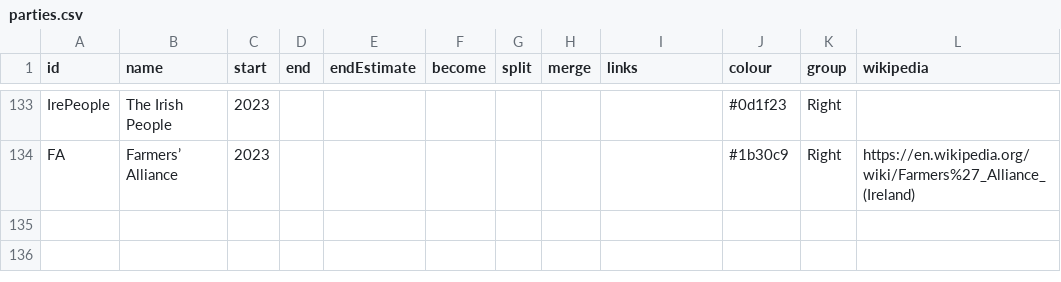
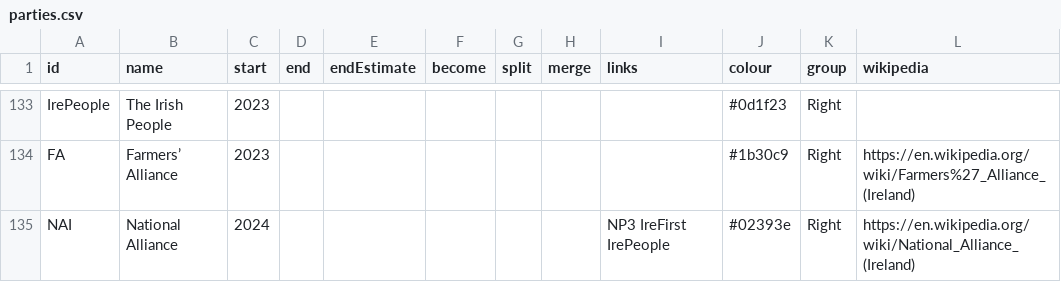
Before and after one commit to Aonrud/Irish-Electoral-Parties, a CSV file: docs/parties.csv, drawn as a sheet; only a part is shown, gaps mark what is left out; the diff names each change by its address in the sheet, - before the commit and + after, or states it on an @@ line.

Commit message:
content: add national alliance
Set up by far-right parties for the 2024 GE. Not on official register.

```diff
--- a/docs/parties.csv
+++ b/docs/parties.csv
+row 135: NAI | National Alliance | 2024 |  |  |  |  |  | NP3 IreFirst IrePeople | #02393e | Right | https://en.wikipedia.org/wiki/National_Alliance_(Ireland)
```
